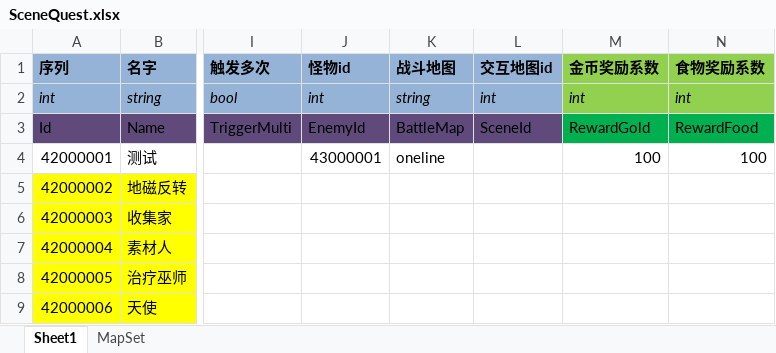
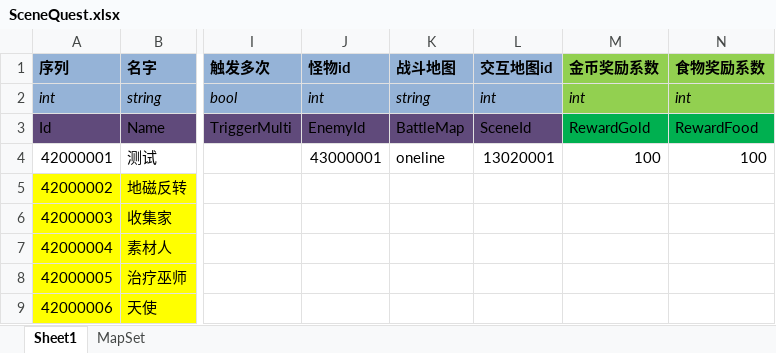
Before and after one commit to realeternia/TOMClassic, an Excel workbook: ConfigData/Xlsx/SceneQuest.xlsx, sheet Sheet1, drawn as a sheet; only a part is shown, gaps mark what is left out; values as stored, in another font and other column widths than the file's, no borders; table styles not drawn; the diff names each change by its address in the sheet, - before the commit and + after, or states it on an @@ line.

```diff
--- a/ConfigData/Xlsx/SceneQuest.xlsx (sheet Sheet1)
+++ b/ConfigData/Xlsx/SceneQuest.xlsx (sheet Sheet1)
-L4 (交互地图id): (empty)
+L4 (交互地图id): 13020001
```
Also changed, not shown: sheet MapSet, 6 other files.
